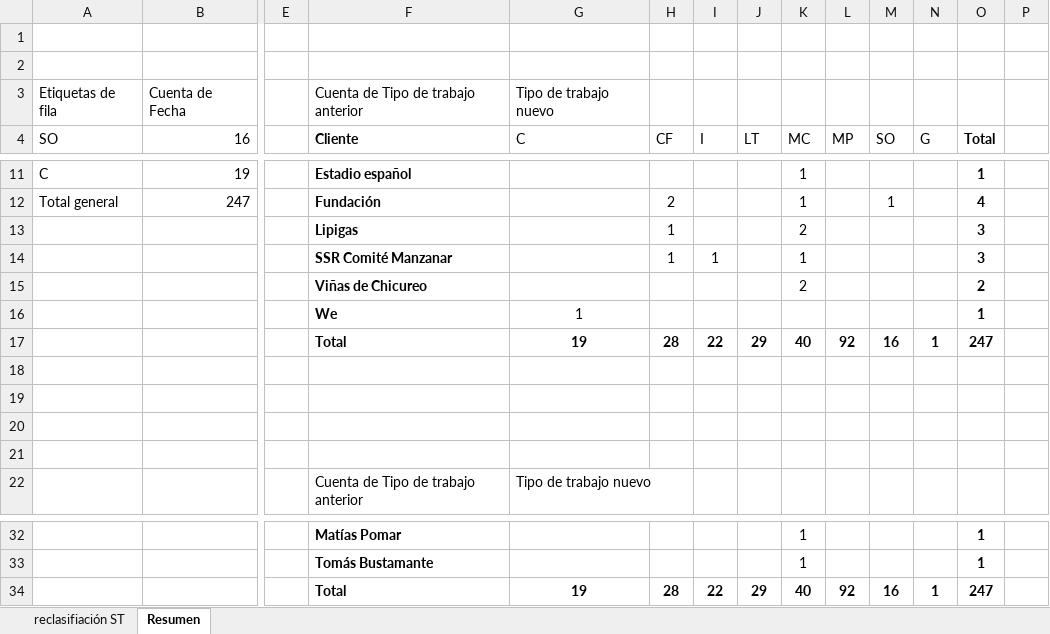
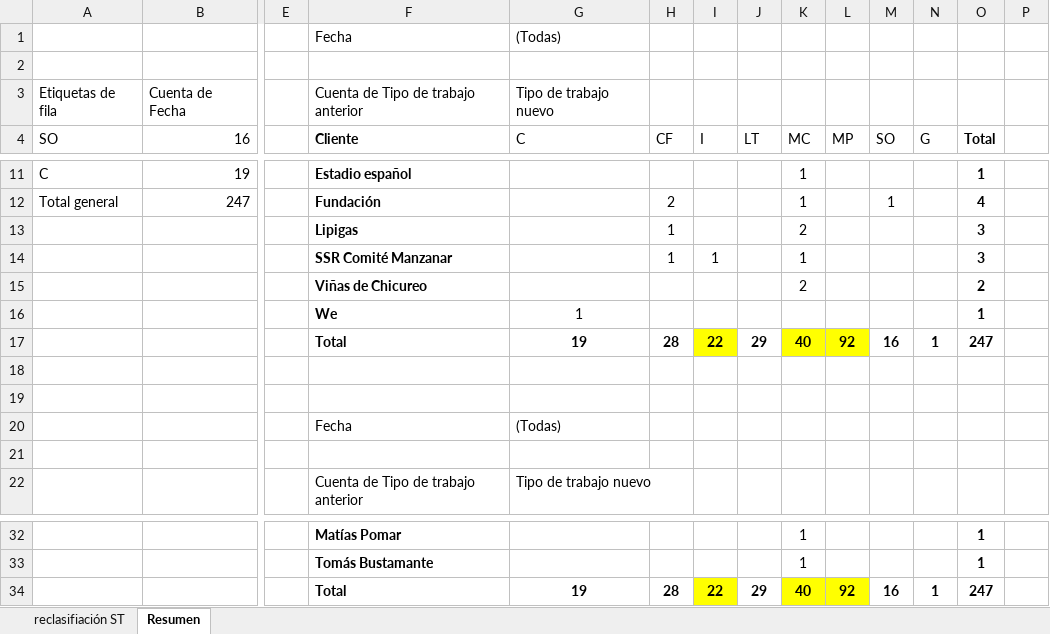
Before and after one commit to dcuerowe/odoo_con_trabajos, an Excel workbook: reasignacion_st_detallada.xlsx, sheet Resumen, drawn as a sheet; only a part is shown, gaps mark what is left out; values as stored, in another font and other column widths than the file's, no borders; charts and pictures not drawn; rows hold the shown columns only; the diff names each change by its address in the sheet, - before the commit and + after, or states it on an @@ line.

```diff
--- a/reasignacion_st_detallada.xlsx (sheet Resumen)
+++ b/reasignacion_st_detallada.xlsx (sheet Resumen)
-row 1: (empty)
+row 1:  |  |  | Fecha | (Todas)
-I17 fill: none
+I17 fill: #FFFF00
-K17:L17 fill: none
+K17:L17 fill: #FFFF00
-row 20: (empty)
+row 20:  |  |  | Fecha | (Todas)
-I34 fill: none
+I34 fill: #FFFF00
-K34:L34 fill: none
+K34:L34 fill: #FFFF00
```
Also changed, not shown: sheet reclasifiación ST, Tipos de trabajo/output/resumen_trabajos.xlsx, Tipos de trabajo/output/subclasificacion_instalaciones.xlsx, 2 other files.
